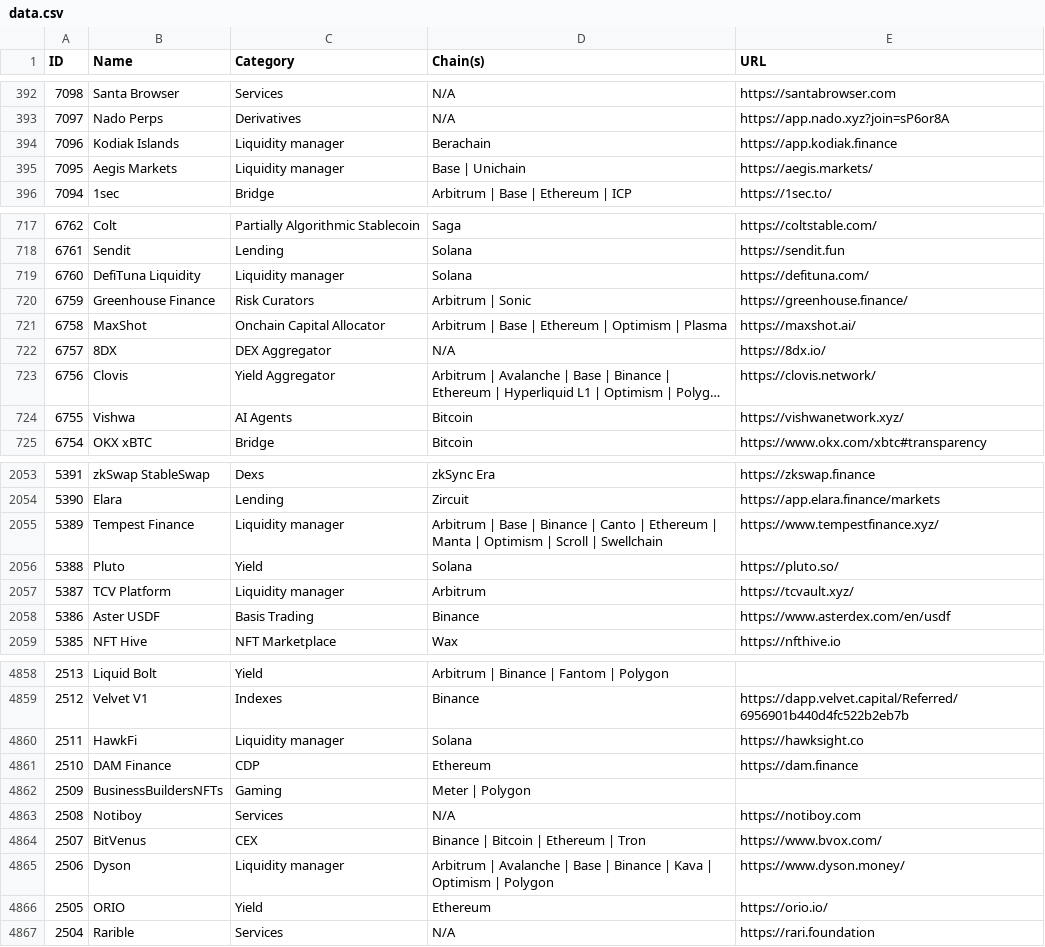
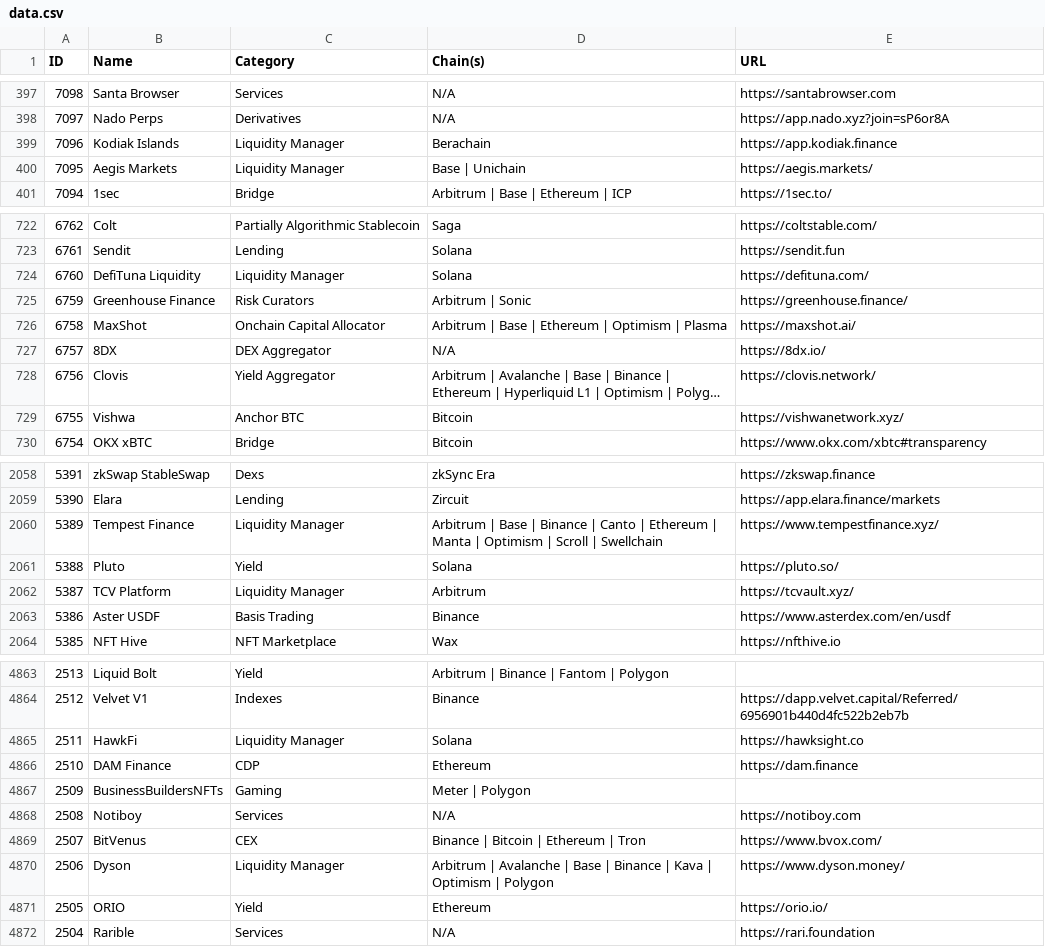
Before and after one commit to pmuens/defi-llama-watcher, a CSV file: data.csv, drawn as a sheet; only a part is shown, gaps mark what is left out; long unchanged cells end in …; addresses are those after the commit; the diff covers the shown part only; the diff names each change by its address in the sheet, - before the commit and + after, or states it on an @@ line.

```diff
--- a/data.csv
+++ b/data.csv
-C399:C400 (Category): Liquidity manager
+C399:C400 (Category): Liquidity Manager
-C724 (Category): Liquidity manager
+C724 (Category): Liquidity Manager
-C729 (Category): AI Agents
+C729 (Category): Anchor BTC
-C2060 (Category): Liquidity manager
+C2060 (Category): Liquidity Manager
-C2062 (Category): Liquidity manager
+C2062 (Category): Liquidity Manager
-C4865 (Category): Liquidity manager
+C4865 (Category): Liquidity Manager
-C4870 (Category): Liquidity manager
+C4870 (Category): Liquidity Manager
```
Also changed, not shown: 5 added rows and 53 edited cells elsewhere in this file.
